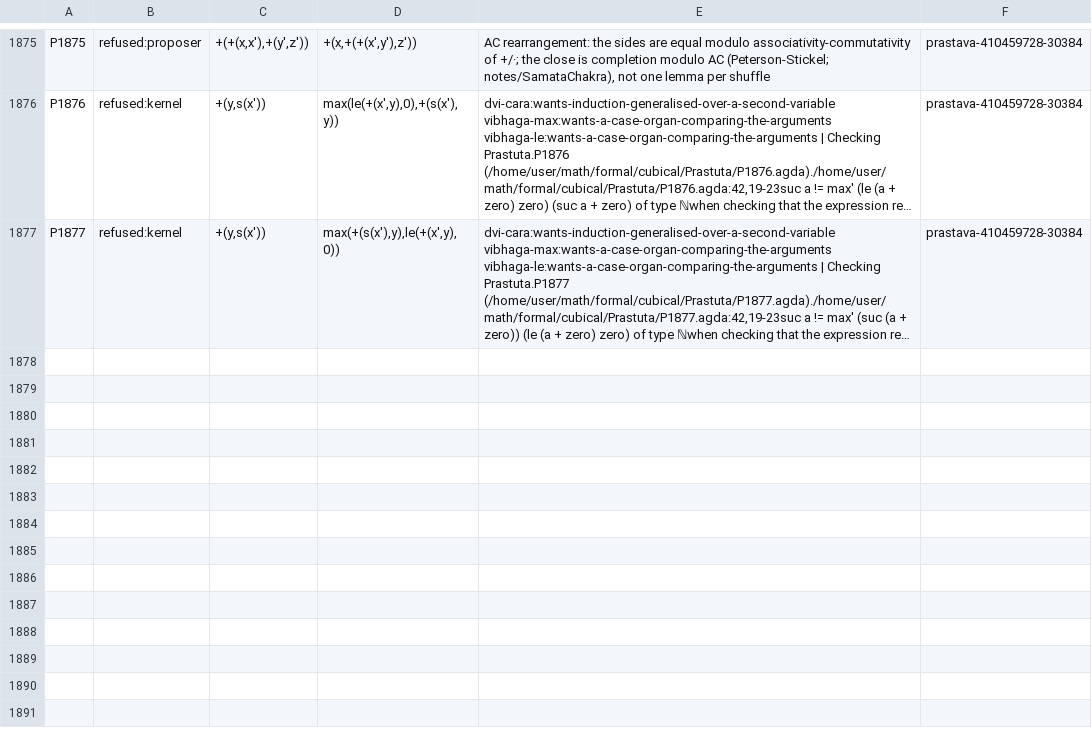
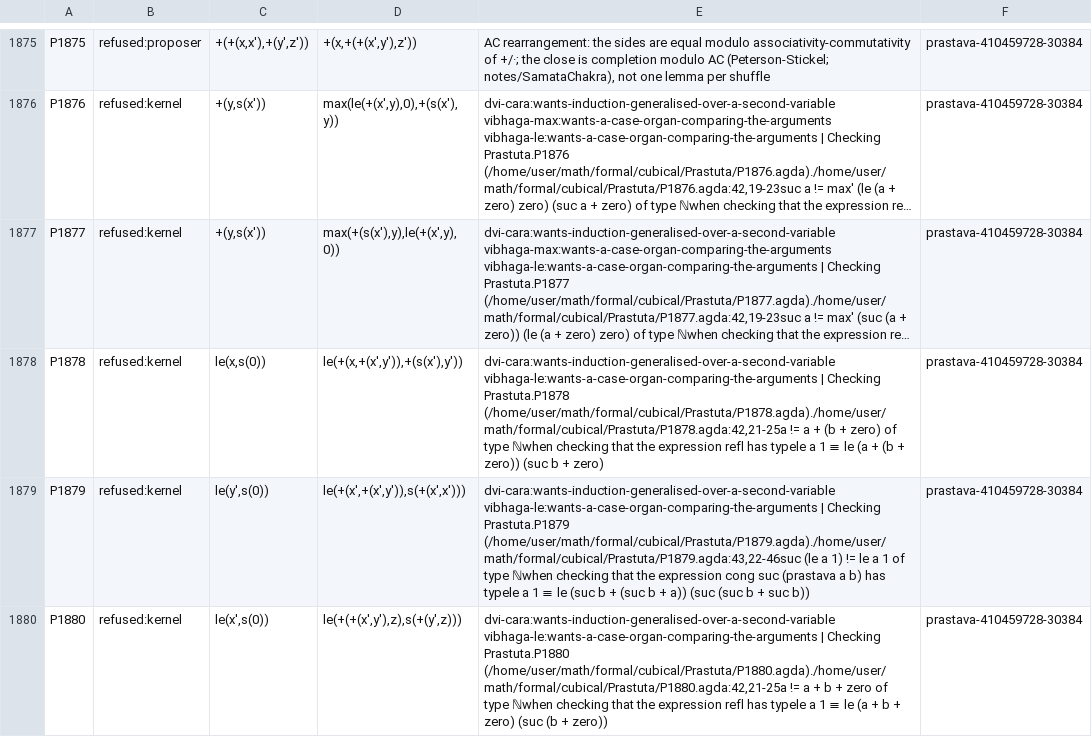
Before and after one commit to avikj/metacircular-interaction-prototype, a TSV file: formal/cubical/Prastuta/phala.tsv, drawn as a sheet; only a part is shown, gaps mark what is left out; long unchanged cells end in …; the diff names each change by its address in the sheet, - before the commit and + after, or states it on an @@ line.

```diff
--- a/formal/cubical/Prastuta/phala.tsv
+++ b/formal/cubical/Prastuta/phala.tsv
+row 1878: P1878 | refused:kernel | le(x,s(0)) | le(+(x,+(x',y')),+(s(x'),y')) | dvi-cara:wants-induction-generalised-over-a-second-variable vibhaga-le:wants-a-case-organ-comparing-the-arguments | Checking Prastuta.P1878 (/home/user/math/formal/cubical/Prastuta/P1878.agda)./home/user/math/formal/cubical/Prastuta/P1878.agda:42,21-25a != a + (b + zero) of type ℕwhen checking that the expression refl has typele a 1 ≡ le (a + (b + zero)) (suc b + zero) | prastava-410459728-30384
+row 1879: P1879 | refused:kernel | le(y',s(0)) | le(+(x',+(x',y')),s(+(x',x'))) | dvi-cara:wants-induction-generalised-over-a-second-variable vibhaga-le:wants-a-case-organ-comparing-the-arguments | Checking Prastuta.P1879 (/home/user/math/formal/cubical/Prastuta/P1879.agda)./home/user/math/formal/cubical/Prastuta/P1879.agda:43,22-46suc (le a 1) != le a 1 of type ℕwhen checking that the expression cong suc (prastava a b) has typele a 1 ≡ le (suc b + (suc b + a)) (suc (suc b + suc b)) | prastava-410459728-30384
+row 1880: P1880 | refused:kernel | le(x',s(0)) | le(+(+(x',y'),z),s(+(y',z))) | dvi-cara:wants-induction-generalised-over-a-second-variable vibhaga-le:wants-a-case-organ-comparing-the-arguments | Checking Prastuta.P1880 (/home/user/math/formal/cubical/Prastuta/P1880.agda)./home/user/math/formal/cubical/Prastuta/P1880.agda:42,21-25a != a + b + zero of type ℕwhen checking that the expression refl has typele a 1 ≡ le (a + b + zero) (suc (b + zero)) | prastava-410459728-30384
```
